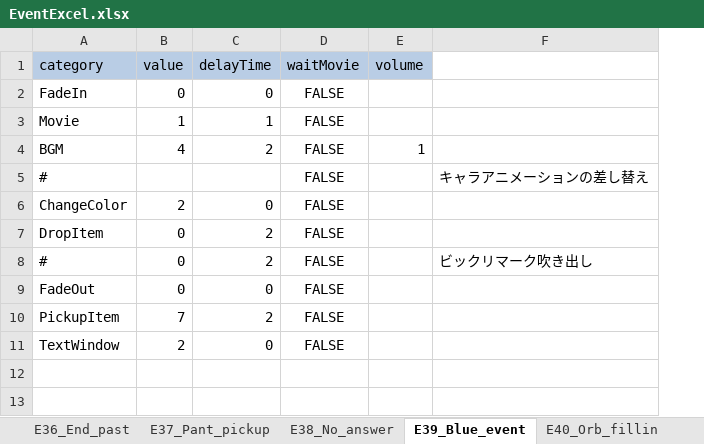
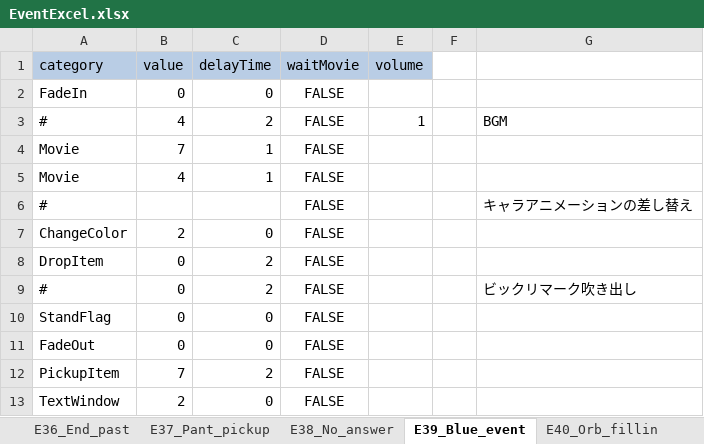
Before and after one commit to swulafi1103/CatEarsShota, an Excel workbook: CatEarsShota/Assets/Excel/EventExcel.xlsx, sheet E39_Blue_event, drawn as a sheet; values as stored, in another font and other column widths than the file's, no borders; removed rows and columns are numbered as before the commit, all else as after; the diff names each change by its address in the sheet, - before the commit and + after, or states it on an @@ line.

```diff
--- a/CatEarsShota/Assets/Excel/EventExcel.xlsx (sheet E39_Blue_event)
+++ b/CatEarsShota/Assets/Excel/EventExcel.xlsx (sheet E39_Blue_event)
+column F, empty
+row 3: # | 4 | 2 | FALSE | 1 |  | BGM
-B4 (value): 1
+B4 (value): 7
-row 4: BGM | 4 | 2 | FALSE | 1
+row 5: Movie | 4 | 1 | FALSE
+row 10: StandFlag | 0 | 0 | FALSE
```
Also changed, not shown: sheet E44_Orb_fillin_clear, sheet E34_Timecapsule_bookmark_buried, sheet E01_Map1_to_map2, sheet E23_MiniGame2_clear, sheet E15_Timecapsule_piece_buried_pa, sheet E16_Mushroom_plant1_past, 20 more sheets, 1 other file.
